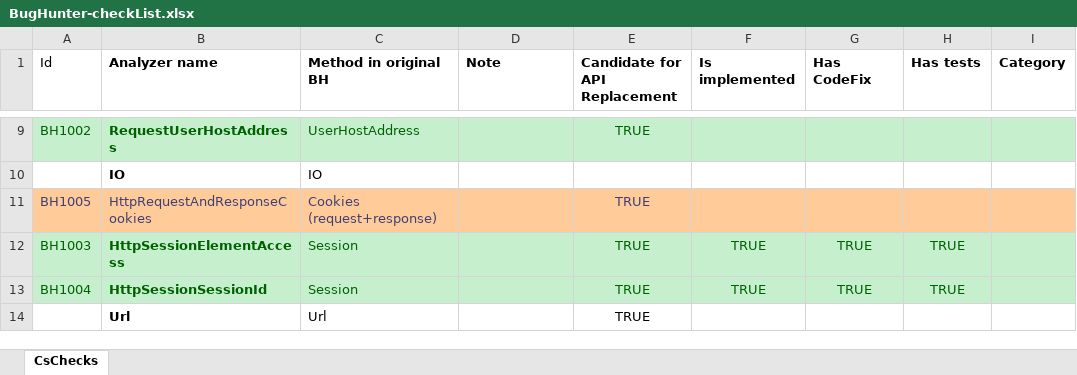
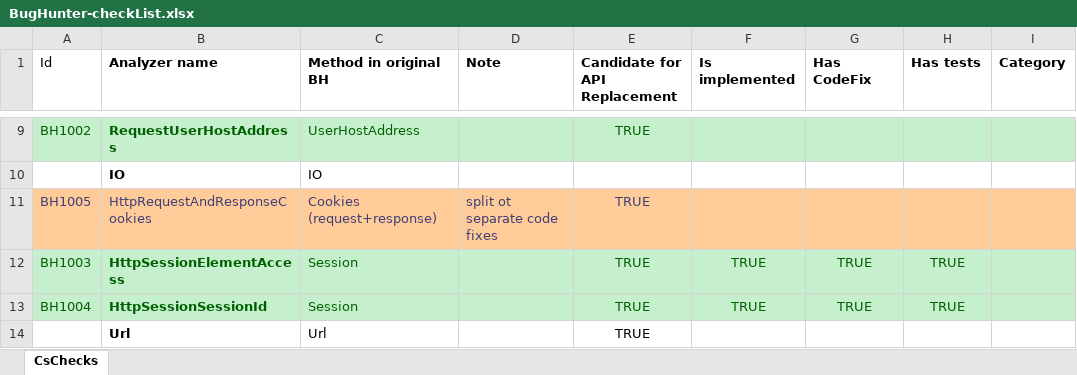
Before and after one commit to Suzii/thesis-roslyn, an Excel workbook: docs/BugHunter-checkList.xlsx, sheet CsChecks, drawn as a sheet; only a part is shown, gaps mark what is left out; values as stored, in another font and other column widths than the file's, no borders; the diff names each change by its address in the sheet, - before the commit and + after, or states it on an @@ line.

```diff
--- a/docs/BugHunter-checkList.xlsx (sheet CsChecks)
+++ b/docs/BugHunter-checkList.xlsx (sheet CsChecks)
-D11 (Note): (empty)
+D11 (Note): split ot separate code fixes
```
Also changed, not shown: 5 other files.
